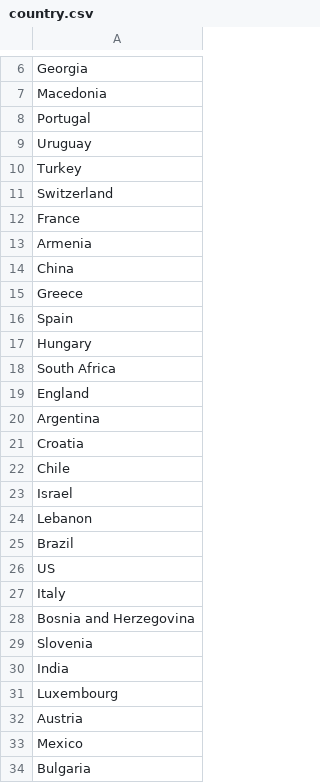
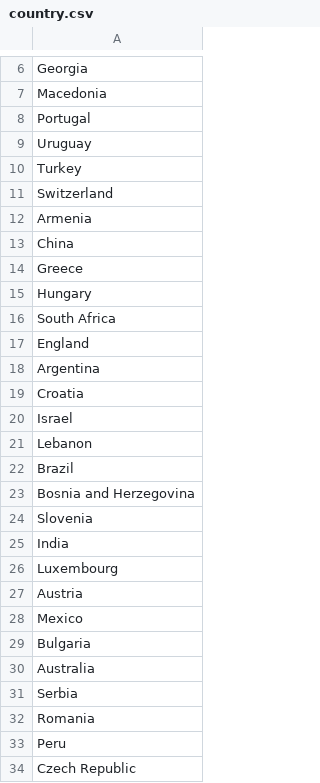
Before and after one commit to chintseng/my_csv_file, a CSV file: country.csv, drawn as a sheet; only a part is shown, gaps mark what is left out; the shorter side is filled out with more unchanged rows.

Commit message:
Add files via upload

```diff
--- a/country.csv
+++ b/country.csv
@@ -11,3 +11,2 @@ Turkey
 Switzerland
-France
 Armenia
@@ -15,3 +14,2 @@ China
 Greece
-Spain
 Hungary
@@ -21,3 +19,2 @@ Argentina
 Croatia
-Chile
 Israel
@@ -25,4 +22,2 @@ Lebanon
 Brazil
-US
-Italy
 Bosnia and Herzegovina
```
